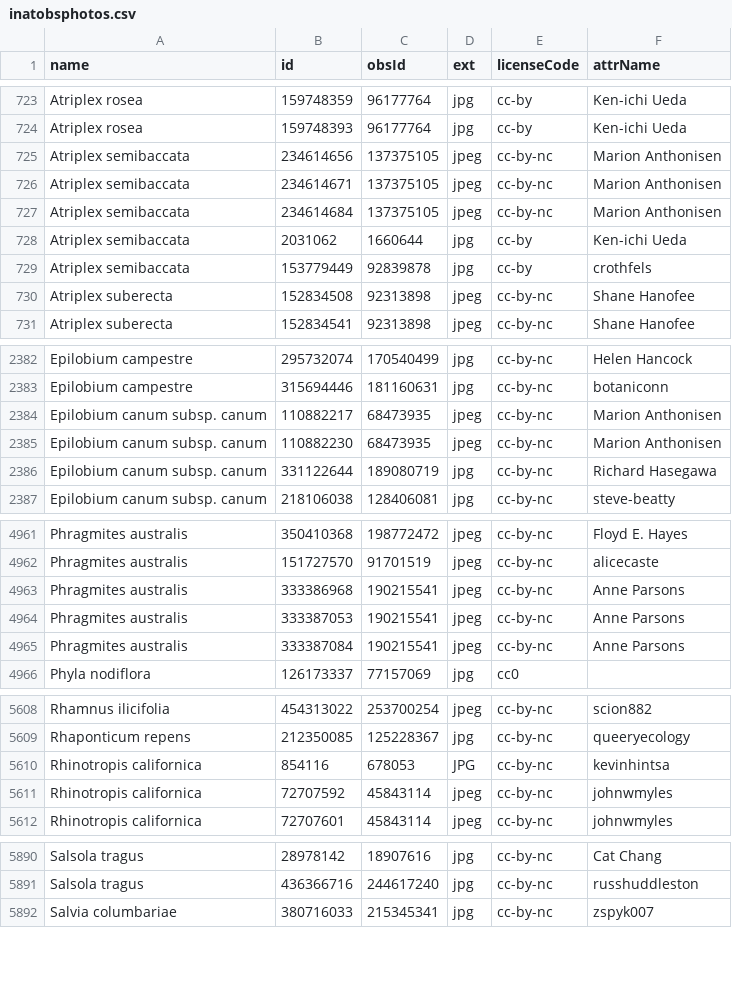
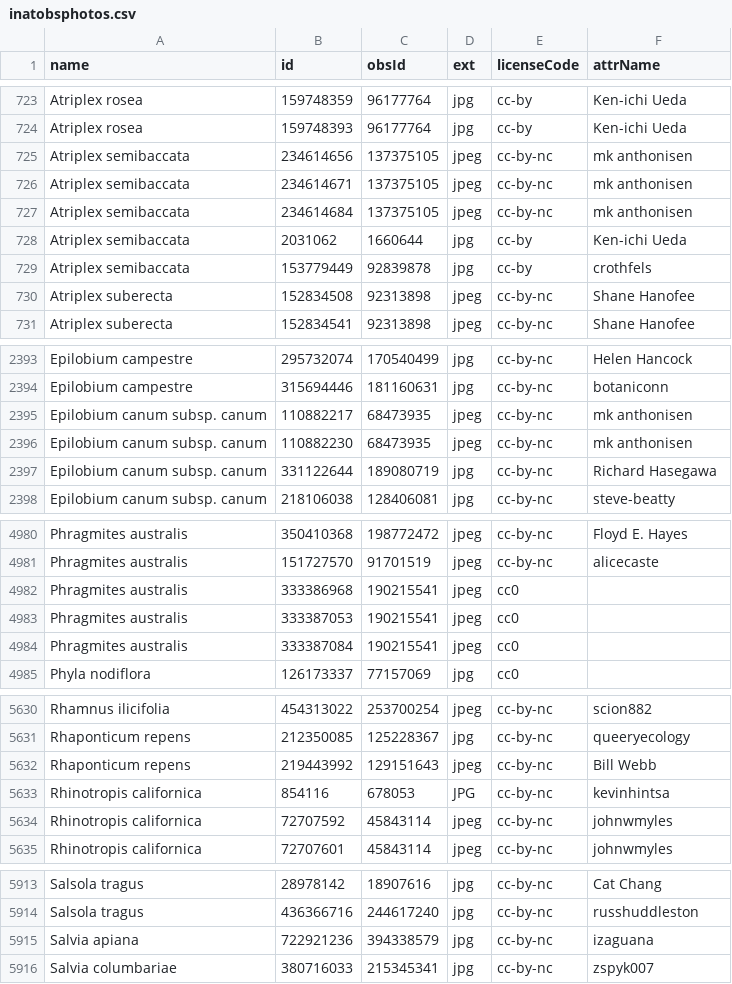
Before and after one commit to ca-plants/ebplants, a CSV file: data/inatobsphotos.csv, drawn as a sheet; only a part is shown, gaps mark what is left out; the diff covers the shown part only.

```diff
--- a/data/inatobsphotos.csv
+++ b/data/inatobsphotos.csv
@@ -724,5 +724,5 @@ Atriplex rosea,159748359,96177764,jpg,cc-by,Ken-ichi Ueda
 Atriplex rosea,159748393,96177764,jpg,cc-by,Ken-ichi Ueda
-Atriplex semibaccata,234614656,137375105,jpeg,cc-by-nc,Marion Anthonisen
-Atriplex semibaccata,234614671,137375105,jpeg,cc-by-nc,Marion Anthonisen
-Atriplex semibaccata,234614684,137375105,jpeg,cc-by-nc,Marion Anthonisen
+Atriplex semibaccata,234614656,137375105,jpeg,cc-by-nc,mk anthonisen
+Atriplex semibaccata,234614671,137375105,jpeg,cc-by-nc,mk anthonisen
+Atriplex semibaccata,234614684,137375105,jpeg,cc-by-nc,mk anthonisen
 Atriplex semibaccata,2031062,1660644,jpg,cc-by,Ken-ichi Ueda
@@ -2383,4 +2394,4 @@ Epilobium campestre,295732074,170540499,jpg,cc-by-nc,Helen Hancock
 Epilobium campestre,315694446,181160631,jpg,cc-by-nc,botaniconn
-Epilobium canum subsp. canum,110882217,68473935,jpeg,cc-by-nc,Marion Anthonisen
-Epilobium canum subsp. canum,110882230,68473935,jpeg,cc-by-nc,Marion Anthonisen
+Epilobium canum subsp. canum,110882217,68473935,jpeg,cc-by-nc,mk anthonisen
+Epilobium canum subsp. canum,110882230,68473935,jpeg,cc-by-nc,mk anthonisen
 Epilobium canum subsp. canum,331122644,189080719,jpg,cc-by-nc,Richard Hasegawa
@@ -4962,5 +4981,5 @@ Phragmites australis,350410368,198772472,jpeg,cc-by-nc,Floyd E. Hayes
 Phragmites australis,151727570,91701519,jpeg,cc-by-nc,alicecaste
-Phragmites australis,333386968,190215541,jpeg,cc-by-nc,Anne Parsons
-Phragmites australis,333387053,190215541,jpeg,cc-by-nc,Anne Parsons
-Phragmites australis,333387084,190215541,jpeg,cc-by-nc,Anne Parsons
+Phragmites australis,333386968,190215541,jpeg,cc0
+Phragmites australis,333387053,190215541,jpeg,cc0
+Phragmites australis,333387084,190215541,jpeg,cc0
 Phyla nodiflora,126173337,77157069,jpg,cc0
@@ -5609,2 +5631,3 @@ Rhamnus ilicifolia,454313022,253700254,jpeg,cc-by-nc,scion882
 Rhaponticum repens,212350085,125228367,jpg,cc-by-nc,queeryecology
+Rhaponticum repens,219443992,129151643,jpeg,cc-by-nc,Bill Webb
 Rhinotropis californica,854116,678053,JPG,cc-by-nc,kevinhintsa
@@ -5891,2 +5914,3 @@ Salsola tragus,28978142,18907616,jpg,cc-by-nc,Cat Chang
 Salsola tragus,436366716,244617240,jpg,cc-by-nc,russhuddleston
+Salvia apiana,722921236,394338579,jpg,cc-by-nc,izaguana
 Salvia columbariae,380716033,215345341,jpg,cc-by-nc,zspyk007
```
Also changed, not shown: 24 added rows and 5 edited cells elsewhere in this file, 3 other files.
